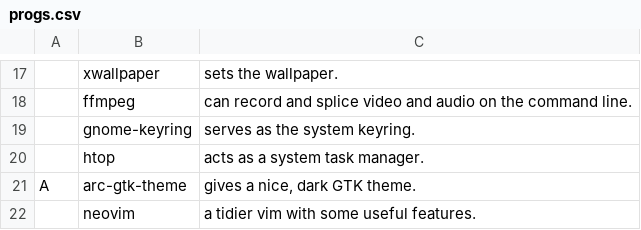
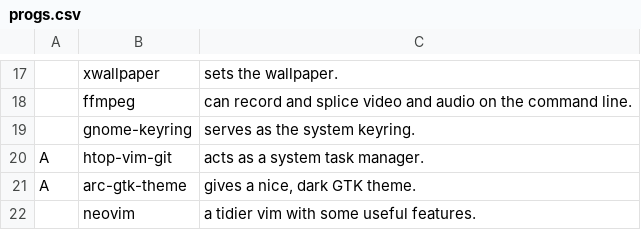
Before and after one commit to thatguynoe/NARBS, a CSV file: progs.csv, drawn as a sheet; only a part is shown, gaps mark what is left out; removed rows and columns are numbered as before the commit, all else as after; the diff names each change by its address in the sheet, - before the commit and + after, or states it on an @@ line.

Commit message:
Update progs.csv

```diff
--- a/progs.csv
+++ b/progs.csv
-row 20:  | htop | acts as a system task manager.
+row 20: A | htop-vim-git | acts as a system task manager.
```
